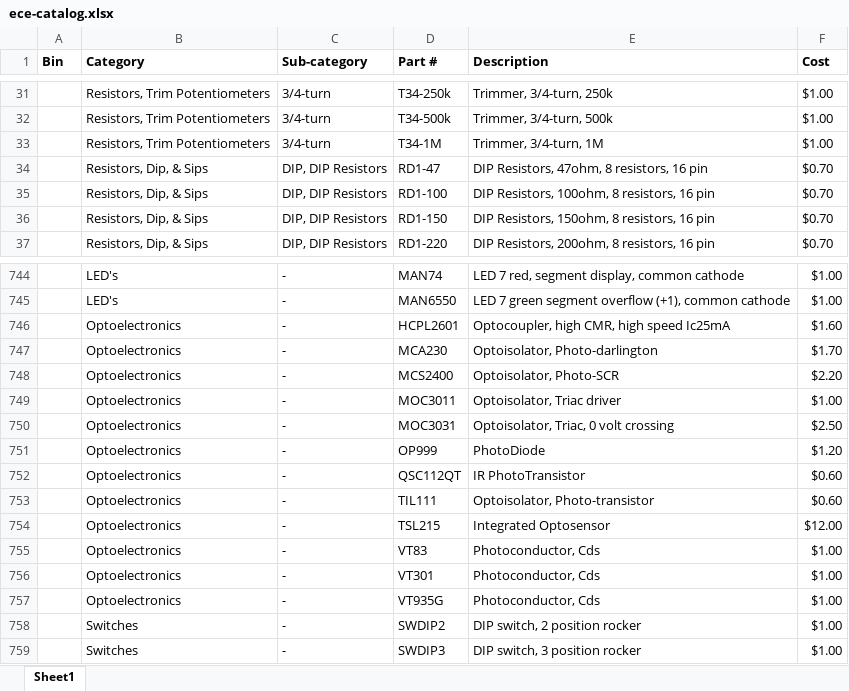
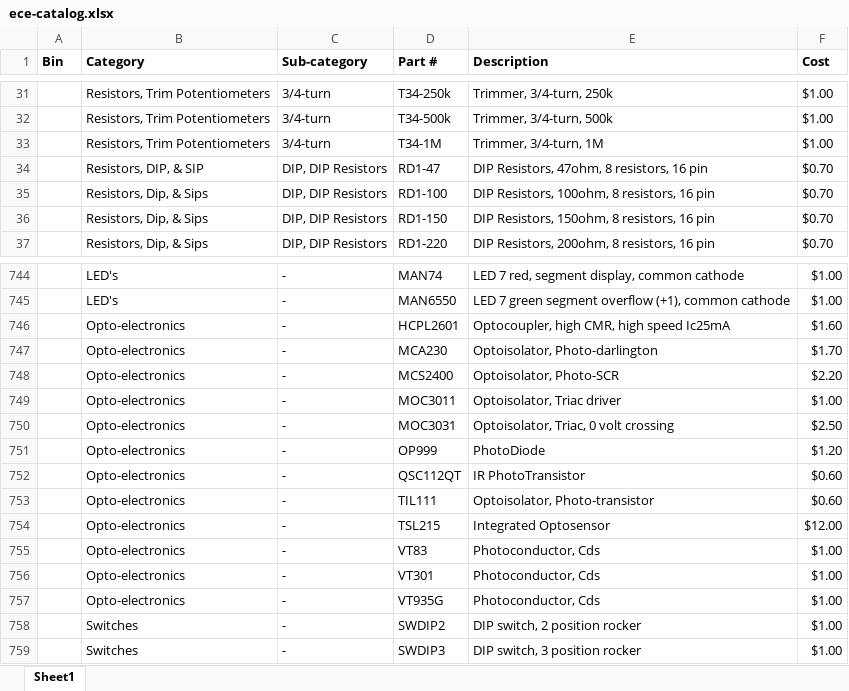
Before and after one commit to etruong/uwece-catalog, an Excel workbook: data/ece-catalog.xlsx, sheet Sheet1, drawn as a sheet; only a part is shown, gaps mark what is left out; values as stored, in another font and other column widths than the file's, no borders; the diff names each change by its address in the sheet, - before the commit and + after, or states it on an @@ line.

Commit message:
update data

```diff
--- a/data/ece-catalog.xlsx (sheet Sheet1)
+++ b/data/ece-catalog.xlsx (sheet Sheet1)
-B34 (Category): Resistors, Dip, & Sips
+B34 (Category): Resistors, DIP, & SIP
-B746:B757 (Category): Optoelectronics
+B746:B757 (Category): Opto-electronics
```
Also changed, not shown: 1 other file.
